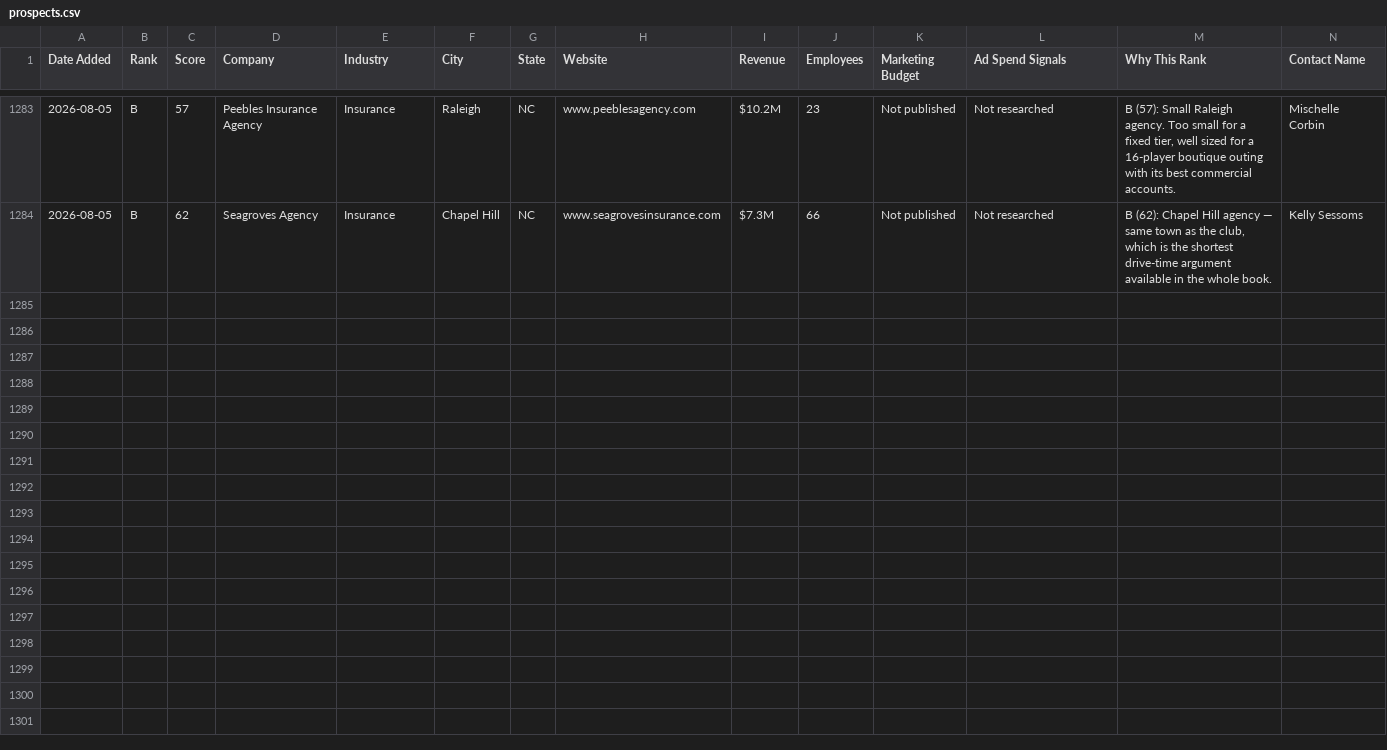
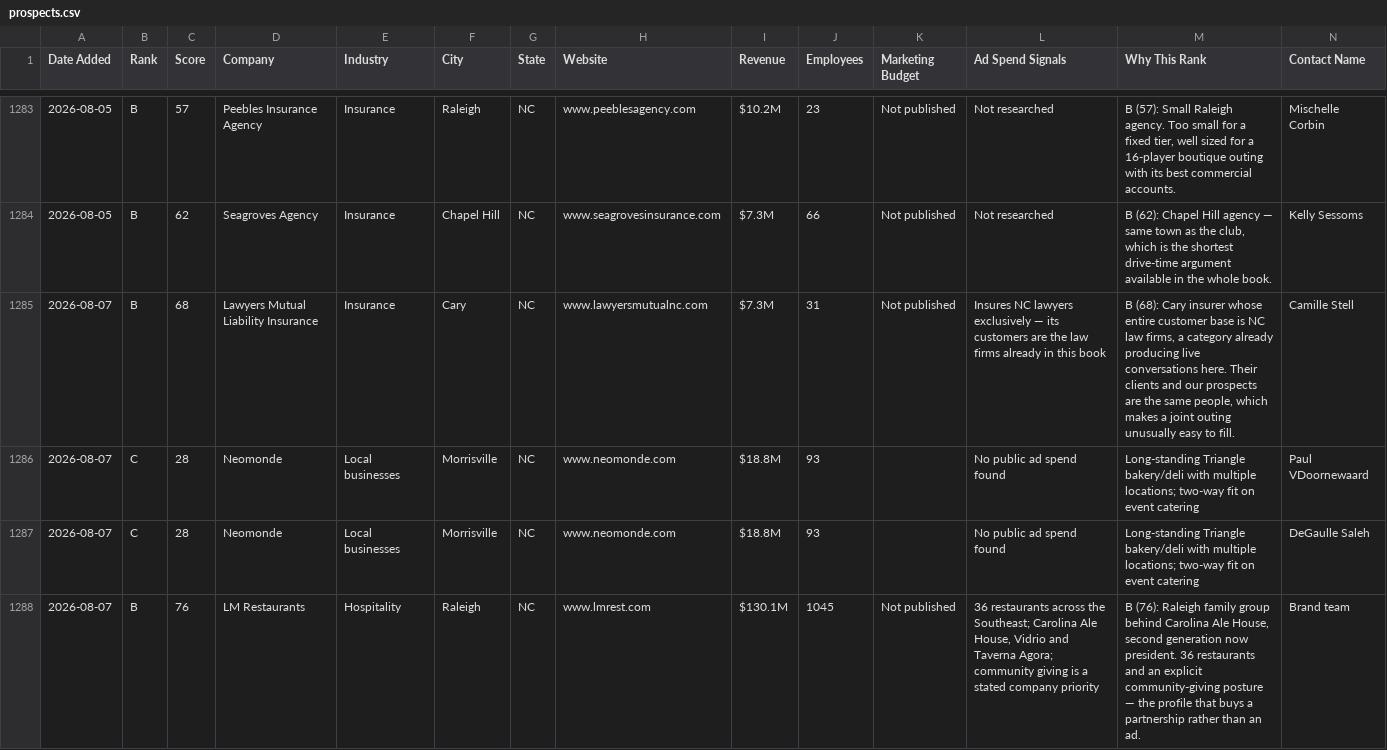
Before and after one commit to twbsportsguy/ClaudeCode, a CSV file: tracker/prospects.csv, drawn as a sheet; only a part is shown, gaps mark what is left out; rows hold the shown columns only; the diff names each change by its address in the sheet, - before the commit and + after, or states it on an @@ line.

```diff
--- a/tracker/prospects.csv
+++ b/tracker/prospects.csv
+row 1285: 2026-08-07 | B | 68 | Lawyers Mutual Liability Insurance | Insurance | Cary | NC | www.lawyersmutualnc.com | $7.3M | 31 | Not published | Insures NC lawyers exclusively — its customers are the law firms already in this book | B (68): Cary insurer whose entire customer base is NC law firms, a category already producing live conversations here. Their clients and our prospects are the same people, which makes a joint outing unusually easy to fill. | Camille Stell
+row 1286: 2026-08-07 | C | 28 | Neomonde | Local businesses | Morrisville | NC | www.neomonde.com | $18.8M | 93 |  | No public ad spend found | Long-standing Triangle bakery/deli with multiple locations; two-way fit on event catering | Paul VDoornewaard
+row 1287: 2026-08-07 | C | 28 | Neomonde | Local businesses | Morrisville | NC | www.neomonde.com | $18.8M | 93 |  | No public ad spend found | Long-standing Triangle bakery/deli with multiple locations; two-way fit on event catering | DeGaulle Saleh
+row 1288: 2026-08-07 | B | 76 | LM Restaurants | Hospitality | Raleigh | NC | www.lmrest.com | $130.1M | 1045 | Not published | 36 restaurants across the Southeast; Carolina Ale House, Vidrio and Taverna Agora; community giving is a stated company priority | B (76): Raleigh family group behind Carolina Ale House, second generation now president. 36 restaurants and an explicit community-giving posture — the profile that buys a partnership rather than an ad. | Brand team
```
